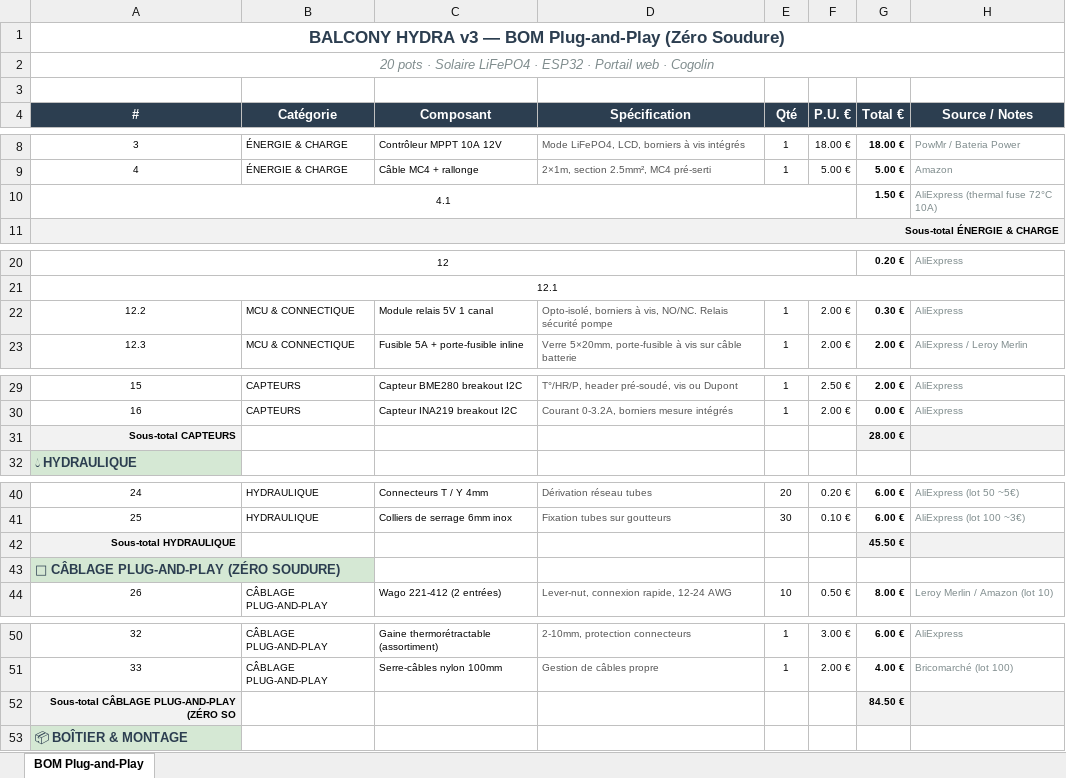
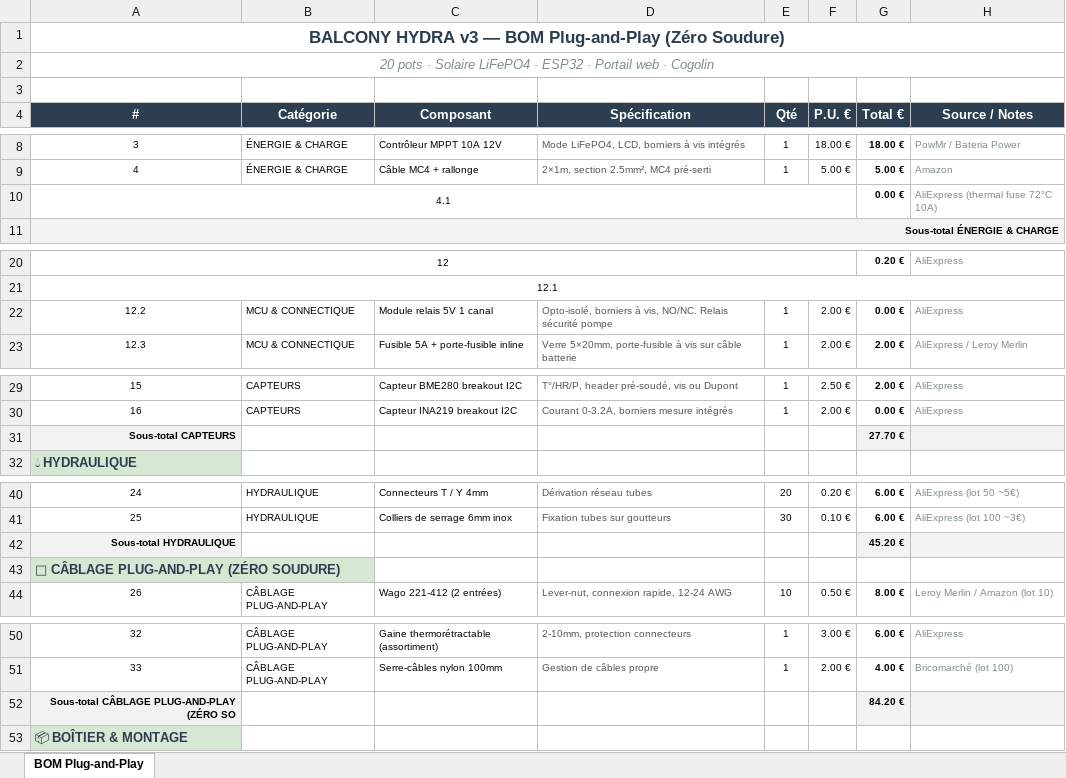
Before and after one commit to Mickuits/balcony-hydra, an Excel workbook: docs/BOM_v3_plug_and_play.xlsx, sheet BOM Plug-and-Play, drawn as a sheet; only a part is shown, gaps mark what is left out; values as stored, in another font and other column widths than the file's, no borders; the diff names each change by its address in the sheet, - before the commit and + after, or states it on an @@ line.

```diff
--- a/docs/BOM_v3_plug_and_play.xlsx (sheet BOM Plug-and-Play)
+++ b/docs/BOM_v3_plug_and_play.xlsx (sheet BOM Plug-and-Play)
-G10 (Total €): 1.50 €
+G10 (Total €): 0.00 €
-G22 (Total €): 0.30 €
+G22 (Total €): 0.00 €
-G31 (Total €): 28.00 €
+G31 (Total €): 27.70 €
-G42 (Total €): 45.50 €
+G42 (Total €): 45.20 €
-G52 (Total €): 84.50 €
+G52 (Total €): 84.20 €
```
Also changed, not shown: formulas that keep their value, 4 other files.
